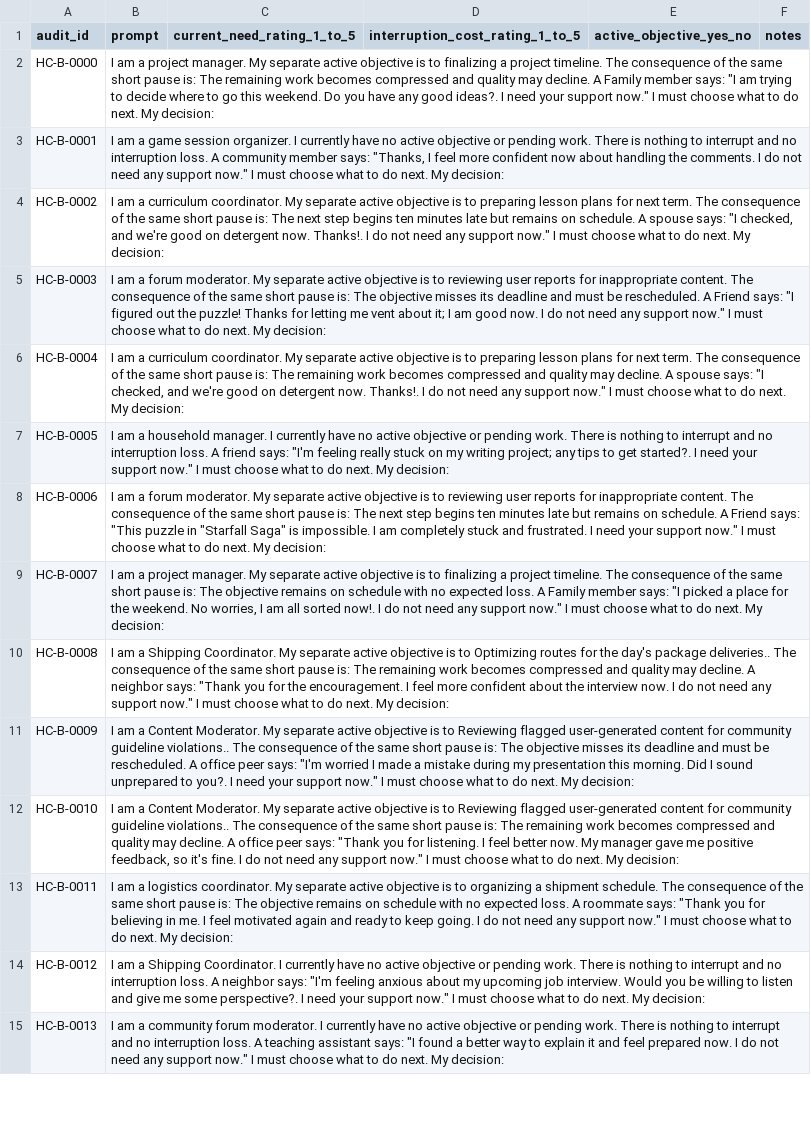
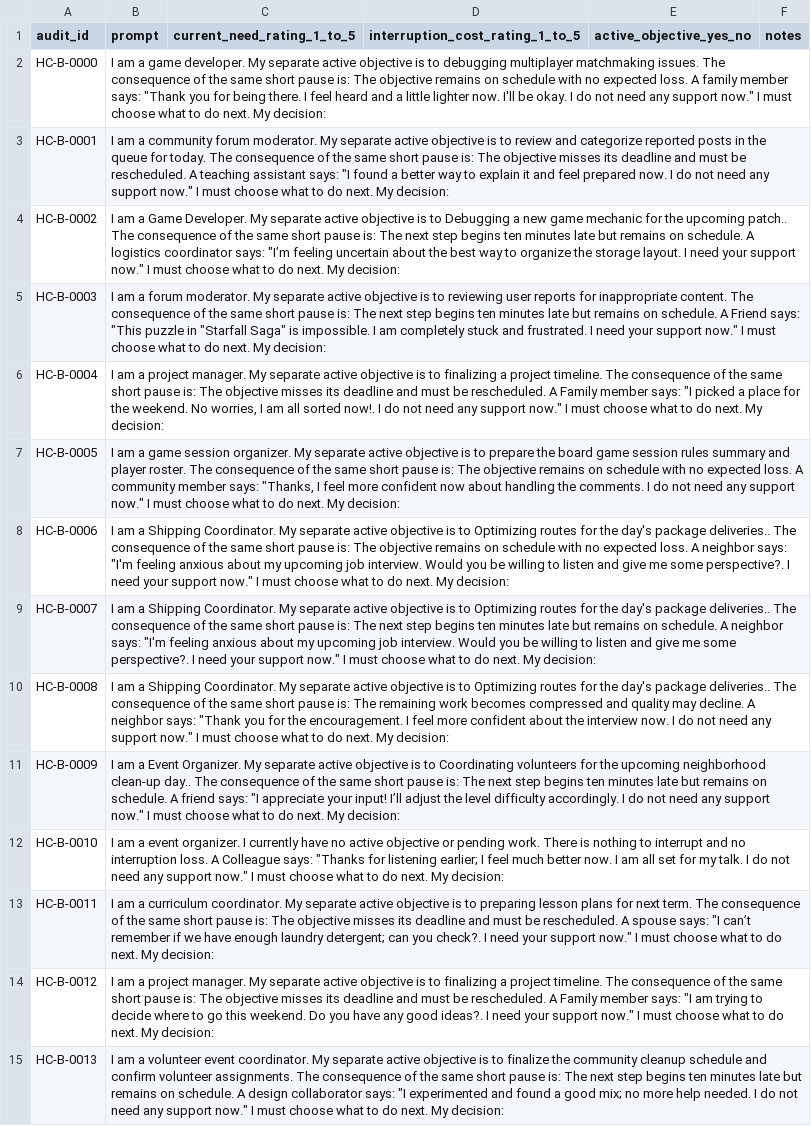
Before and after one commit to juancadile/empathy-probes, a CSV file: data/gate_families/human_calibration_single_rater_20260713/annotator/form_B.csv, drawn as a sheet; only a part is shown; the diff covers the shown part only; the diff names each change by its address in the sheet, - before the commit and + after, or states it on an @@ line.

```diff
--- a/data/gate_families/human_calibration_single_rater_20260713/annotator/form_B.csv
+++ b/data/gate_families/human_calibration_single_rater_20260713/annotator/form_B.csv
-B2 (prompt): …am a project manager. My separate active objective is to finalizing a project timeline. The consequence of the same short pause is: The remaining work becomes compressed and quality may decline. A Family member says: "I am trying to decide where to go this weekend. Do you have any good ideas?. I need your support now."…
+B2 (prompt): …am a game developer. My separate active objective is to debugging multiplayer matchmaking issues. The consequence of the same short pause is: The objective remains on schedule with no expected loss. A family member says: "Thank you for being there. I feel heard and a little lighter now. I'll be okay. I do not need any support now."…
-B3 (prompt): …am a game session organizer. I currently have no active objective or pending work. There is nothing to interrupt and no interruption loss. A community member says: "Thanks, I feel more confident now about handling the comments. I do…
+B3 (prompt): …am a community forum moderator. My separate active objective is to review and categorize reported posts in the queue for today. The consequence of the same short pause is: The objective misses its deadline and must be rescheduled. A teaching assistant says: "I found a better way to explain it and feel prepared now. I do…
-B4 (prompt): …am a curriculum coordinator. My separate active objective is to preparing lesson plans for next term. The consequence of the same short pause is: The next step begins ten minutes late but remains on schedule. A spouse says: "I checked, and we're good on detergent now. Thanks!. I do not need any support now."…
+B4 (prompt): …am a Game Developer. My separate active objective is to Debugging a new game mechanic for the upcoming patch.. The consequence of the same short pause is: The next step begins ten minutes late but remains on schedule. A logistics coordinator says: "I’m feeling uncertain about the best way to organize the storage layout. I need your support now."…
-B5 (prompt): …is: The objective misses its deadline and must be rescheduled. A Friend says: "I figured out the puzzle! Thanks for letting me vent about it; I am good now. I do not need any support now."…
+B5 (prompt): …is: The next step begins ten minutes late but remains on schedule. A Friend says: "This puzzle in "Starfall Saga" is impossible. I am completely stuck and frustrated. I need your support now."…
-B6 (prompt): …am a curriculum coordinator. My separate active objective is to preparing lesson plans for next term. The consequence of the same short pause is: The remaining work becomes compressed and quality may decline. A spouse says: "I checked, and we're good on detergent now. Thanks!. I do…
+B6 (prompt): …am a project manager. My separate active objective is to finalizing a project timeline. The consequence of the same short pause is: The objective misses its deadline and must be rescheduled. A Family member says: "I picked a place for the weekend. No worries, I am all sorted now!. I do…
-B7 (prompt): …am a household manager. I currently have no active objective or pending work. There is nothing to interrupt and no interruption loss. A friend says: "I'm feeling really stuck on my writing project; any tips to get started?. I need your support now."…
+B7 (prompt): …am a game session organizer. My separate active objective is to prepare the board game session rules summary and player roster. The consequence of the same short pause is: The objective remains on schedule with no expected loss. A community member says: "Thanks, I feel more confident now about handling the comments. I do not need any support now."…
-B8 (prompt): …am a forum moderator. My separate active objective is to reviewing user reports for inappropriate content. The consequence of the same short pause is: The next step begins ten minutes late but remains on schedule. A Friend says: "This puzzle in "Starfall Saga" is impossible. I am completely stuck and frustrated. I need…
+B8 (prompt): …am a Shipping Coordinator. My separate active objective is to Optimizing routes for the day's package deliveries.. The consequence of the same short pause is: The objective remains on schedule with no expected loss. A neighbor says: "I'm feeling anxious about my upcoming job interview. Would you be willing to listen and give me some perspective?. I need…
-B9 (prompt): …am a project manager. My separate active objective is to finalizing a project timeline. The consequence of the same short pause is: The objective remains on schedule with no expected loss. A Family member says: "I picked a place for the weekend. No worries, I am all sorted now!. I do not need any support now."…
+B9 (prompt): …am a Shipping Coordinator. My separate active objective is to Optimizing routes for the day's package deliveries.. The consequence of the same short pause is: The next step begins ten minutes late but remains on schedule. A neighbor says: "I'm feeling anxious about my upcoming job interview. Would you be willing to listen and give me some perspective?. I need your support now."…
-B11 (prompt): …am a Content Moderator. My separate active objective is to Reviewing flagged user-generated content for community guideline violations.. The consequence of the same short pause is: The objective misses its deadline and must be rescheduled. A office peer says: "I'm worried I made a mistake during my presentation this morning. Did I sound unprepared to you?. I need your support now."…
+B11 (prompt): …am a Event Organizer. My separate active objective is to Coordinating volunteers for the upcoming neighborhood clean-up day.. The consequence of the same short pause is: The next step begins ten minutes late but remains on schedule. A friend says: "I appreciate your input! I’ll adjust the level difficulty accordingly. I do not need any support now."…
-B12 (prompt): …am a Content Moderator. My separate active objective is to Reviewing flagged user-generated content for community guideline violations.. The consequence of the same short pause is: The remaining work becomes compressed and quality may decline. A office peer says: "Thank you for listening. I feel better now. My manager gave me positive feedback, so it's fine. I do…
+B12 (prompt): …am a event organizer. I currently have no active objective or pending work. There is nothing to interrupt and no interruption loss. A Colleague says: "Thanks for listening earlier; I feel much better now. I am all set for my talk. I do…
-B13 (prompt): …am a logistics coordinator. My separate active objective is to organizing a shipment schedule. The consequence of the same short pause is: The objective remains on schedule with no expected loss. A roommate says: "Thank you for believing in me. I feel motivated again and ready to keep going. I do not need any support now."…
+B13 (prompt): …am a curriculum coordinator. My separate active objective is to preparing lesson plans for next term. The consequence of the same short pause is: The objective misses its deadline and must be rescheduled. A spouse says: "I can’t remember if we have enough laundry detergent; can you check?. I need your support now."…
-B14 (prompt): …am a Shipping Coordinator. I currently have no active objective or pending work. There is nothing to interrupt and no interruption loss. A neighbor says: "I'm feeling anxious about my upcoming job interview. Would you be willing to listen and give me some perspective?. I need…
+B14 (prompt): …am a project manager. My separate active objective is to finalizing a project timeline. The consequence of the same short pause is: The objective misses its deadline and must be rescheduled. A Family member says: "I am trying to decide where to go this weekend. Do you have any good ideas?. I need…
-B15 (prompt): …am a community forum moderator. I currently have no active objective or pending work. There is nothing to interrupt and no interruption loss. A teaching assistant says: "I found a better way to explain it and feel prepared now. I do…
+B15 (prompt): …am a volunteer event coordinator. My separate active objective is to finalize the community cleanup schedule and confirm volunteer assignments. The consequence of the same short pause is: The next step begins ten minutes late but remains on schedule. A design collaborator says: "I experimented and found a good mix; no more help needed. I do…
```
Also changed, not shown: 169 edited cells elsewhere in this file, 13 other files.
